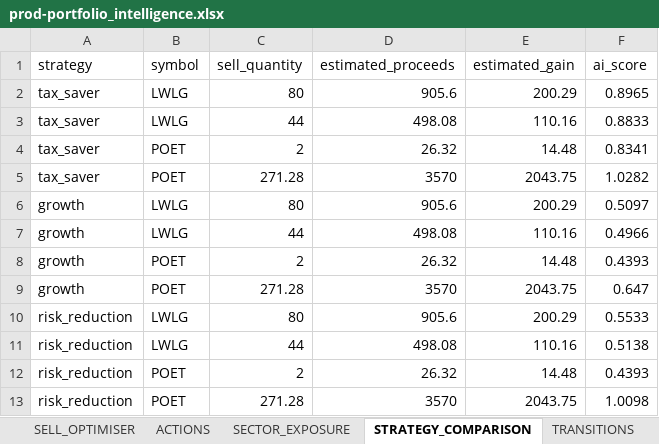
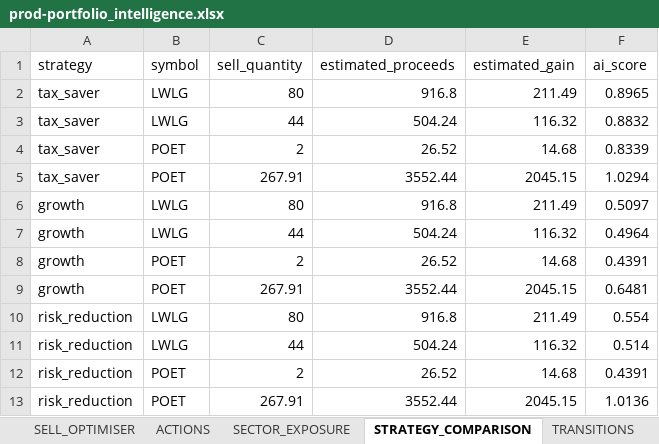
Before and after one commit to husainnatha/tradingsystem, an Excel workbook: data/exports/prod-portfolio_intelligence.xlsx, sheet STRATEGY_COMPARISON, drawn as a sheet; values as stored, in another font and other column widths than the file's, no borders; the diff names each change by its address in the sheet, - before the commit and + after, or states it on an @@ line.

```diff
--- a/data/exports/prod-portfolio_intelligence.xlsx (sheet STRATEGY_COMPARISON)
+++ b/data/exports/prod-portfolio_intelligence.xlsx (sheet STRATEGY_COMPARISON)
-D2 (estimated_proceeds): 905.6
+D2 (estimated_proceeds): 916.8
-E2 (estimated_gain): 200.29
+E2 (estimated_gain): 211.49
-D3 (estimated_proceeds): 498.08
+D3 (estimated_proceeds): 504.24
-E3 (estimated_gain): 110.16
+E3 (estimated_gain): 116.32
-F3 (ai_score): 0.8833
+F3 (ai_score): 0.8832
-D4 (estimated_proceeds): 26.32
+D4 (estimated_proceeds): 26.52
-E4 (estimated_gain): 14.48
+E4 (estimated_gain): 14.68
-F4 (ai_score): 0.8341
+F4 (ai_score): 0.8339
-C5 (sell_quantity): 271.28
+C5 (sell_quantity): 267.91
-D5 (estimated_proceeds): 3570
+D5 (estimated_proceeds): 3552.44
-E5 (estimated_gain): 2043.75
+E5 (estimated_gain): 2045.15
-F5 (ai_score): 1.0282
+F5 (ai_score): 1.0294
-D6 (estimated_proceeds): 905.6
+D6 (estimated_proceeds): 916.8
-E6 (estimated_gain): 200.29
+E6 (estimated_gain): 211.49
-D7 (estimated_proceeds): 498.08
+D7 (estimated_proceeds): 504.24
-E7 (estimated_gain): 110.16
+E7 (estimated_gain): 116.32
-F7 (ai_score): 0.4966
+F7 (ai_score): 0.4964
-D8 (estimated_proceeds): 26.32
+D8 (estimated_proceeds): 26.52
-E8 (estimated_gain): 14.48
+E8 (estimated_gain): 14.68
-F8 (ai_score): 0.4393
+F8 (ai_score): 0.4391
-C9 (sell_quantity): 271.28
+C9 (sell_quantity): 267.91
-D9 (estimated_proceeds): 3570
+D9 (estimated_proceeds): 3552.44
-E9 (estimated_gain): 2043.75
+E9 (estimated_gain): 2045.15
-F9 (ai_score): 0.647
+F9 (ai_score): 0.6481
-D10 (estimated_proceeds): 905.6
+D10 (estimated_proceeds): 916.8
-E10 (estimated_gain): 200.29
+E10 (estimated_gain): 211.49
-F10 (ai_score): 0.5533
+F10 (ai_score): 0.554
-D11 (estimated_proceeds): 498.08
+D11 (estimated_proceeds): 504.24
-E11 (estimated_gain): 110.16
+E11 (estimated_gain): 116.32
-F11 (ai_score): 0.5138
+F11 (ai_score): 0.514
-D12 (estimated_proceeds): 26.32
+D12 (estimated_proceeds): 26.52
-E12 (estimated_gain): 14.48
+E12 (estimated_gain): 14.68
-F12 (ai_score): 0.4393
+F12 (ai_score): 0.4391
-C13 (sell_quantity): 271.28
+C13 (sell_quantity): 267.91
-D13 (estimated_proceeds): 3570
+D13 (estimated_proceeds): 3552.44
-E13 (estimated_gain): 2043.75
+E13 (estimated_gain): 2045.15
-F13 (ai_score): 1.0098
+F13 (ai_score): 1.0136
```
Also changed, not shown: sheet SELL_OPTIMISER, sheet INVENTORY, sheet PORTFOLIO, sheet SECTOR_EXPOSURE, sheet ACTIONS, sheet TRANSITIONS, 12 other files.
